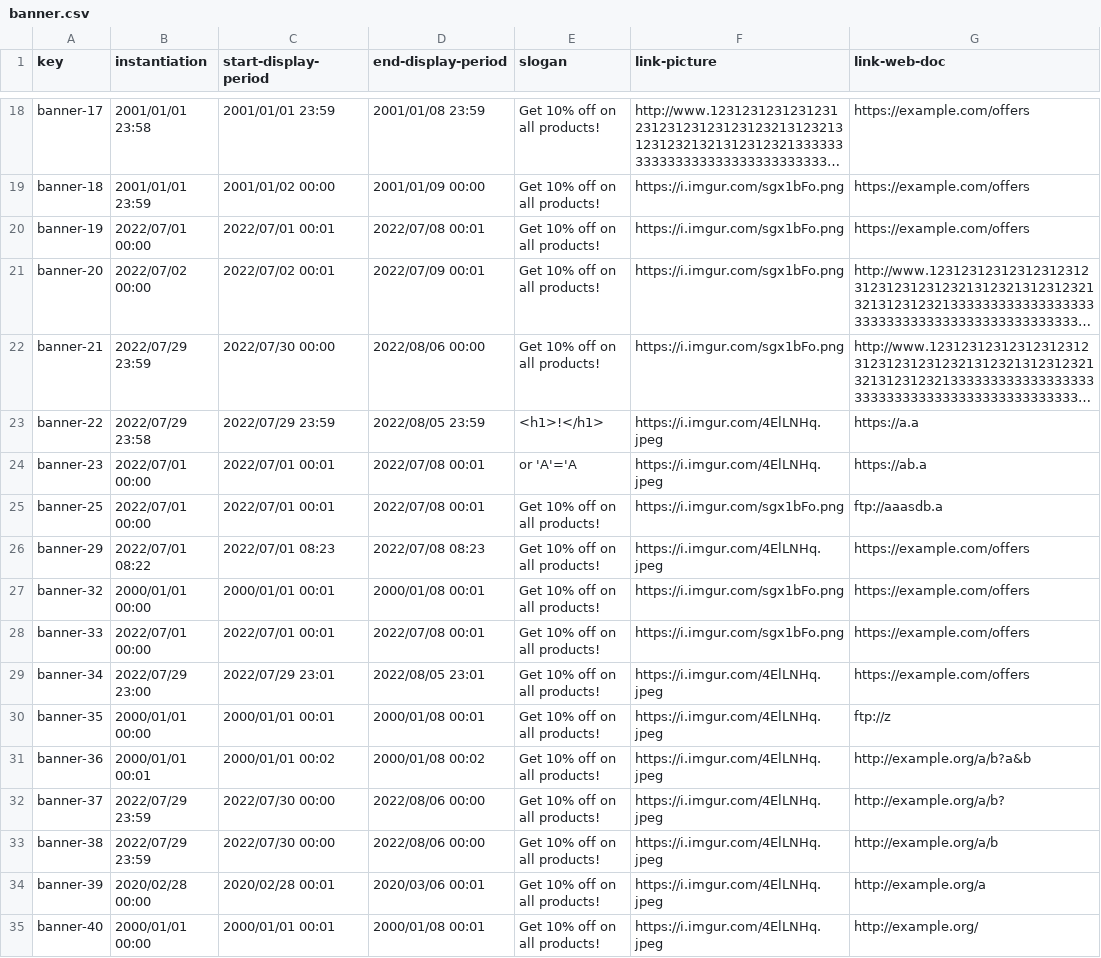
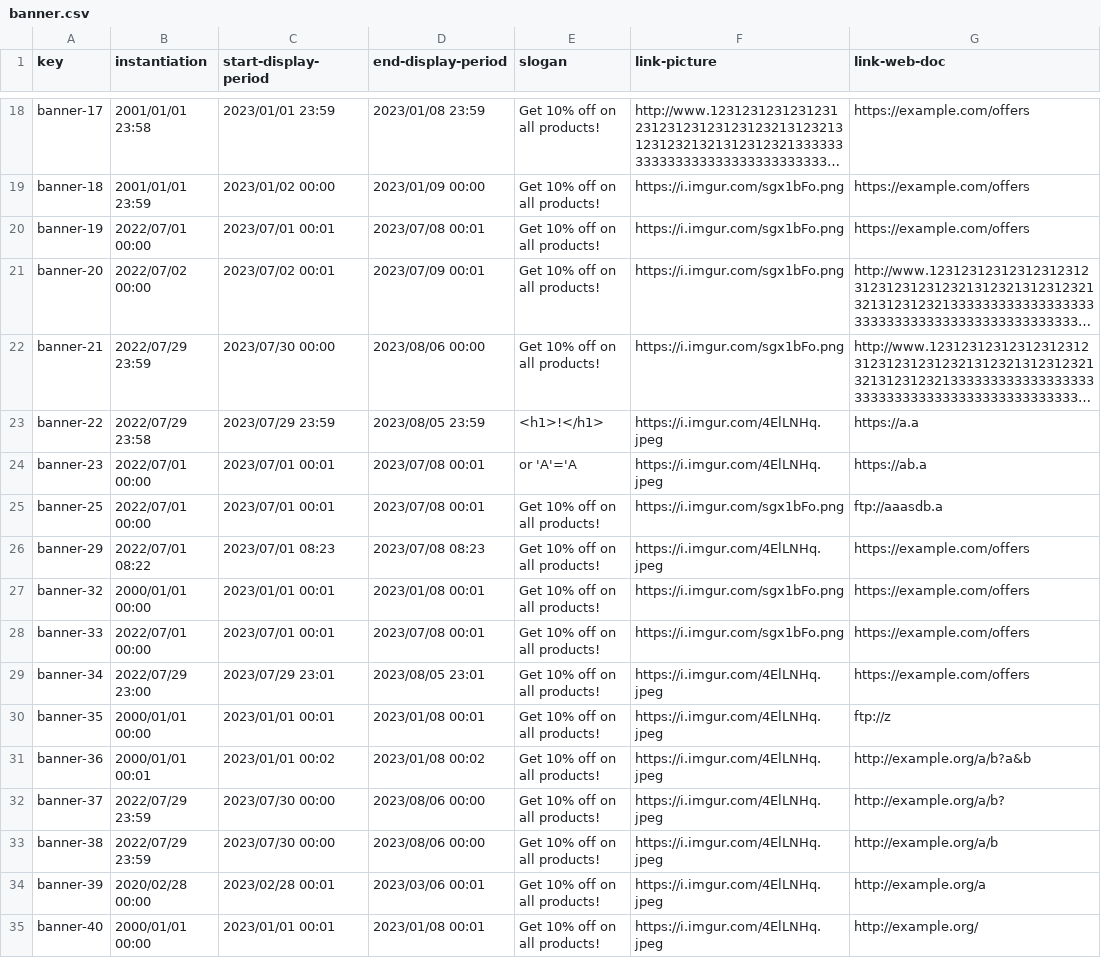
Before and after one commit to karyouben/Acme-SF-D04, a CSV file: src/main/webapp/WEB-INF/resources/sample-data/banner.csv, drawn as a sheet; only a part is shown, gaps mark what is left out; long unchanged cells end in …; the diff covers the shown part only; the diff names each change by its address in the sheet, - before the commit and + after, or states it on an @@ line.

```diff
--- a/src/main/webapp/WEB-INF/resources/sample-data/banner.csv
+++ b/src/main/webapp/WEB-INF/resources/sample-data/banner.csv
-C18 (start-display-period): 2001/01/01 23:59
+C18 (start-display-period): 2023/01/01 23:59
-D18 (end-display-period): 2001/01/08 23:59
+D18 (end-display-period): 2023/01/08 23:59
-C19 (start-display-period): 2001/01/02 00:00
+C19 (start-display-period): 2023/01/02 00:00
-D19 (end-display-period): 2001/01/09 00:00
+D19 (end-display-period): 2023/01/09 00:00
-C20 (start-display-period): 2022/07/01 00:01
+C20 (start-display-period): 2023/07/01 00:01
-D20 (end-display-period): 2022/07/08 00:01
+D20 (end-display-period): 2023/07/08 00:01
-C21 (start-display-period): 2022/07/02 00:01
+C21 (start-display-period): 2023/07/02 00:01
-D21 (end-display-period): 2022/07/09 00:01
+D21 (end-display-period): 2023/07/09 00:01
-C22 (start-display-period): 2022/07/30 00:00
+C22 (start-display-period): 2023/07/30 00:00
-D22 (end-display-period): 2022/08/06 00:00
+D22 (end-display-period): 2023/08/06 00:00
-C23 (start-display-period): 2022/07/29 23:59
+C23 (start-display-period): 2023/07/29 23:59
-D23 (end-display-period): 2022/08/05 23:59
+D23 (end-display-period): 2023/08/05 23:59
-C24:C25 (start-display-period): 2022/07/01 00:01
+C24:C25 (start-display-period): 2023/07/01 00:01
-D24:D25 (end-display-period): 2022/07/08 00:01
+D24:D25 (end-display-period): 2023/07/08 00:01
-C26 (start-display-period): 2022/07/01 08:23
+C26 (start-display-period): 2023/07/01 08:23
-D26 (end-display-period): 2022/07/08 08:23
+D26 (end-display-period): 2023/07/08 08:23
-C27 (start-display-period): 2000/01/01 00:01
+C27 (start-display-period): 2023/01/01 00:01
-D27 (end-display-period): 2000/01/08 00:01
+D27 (end-display-period): 2023/01/08 00:01
-C28 (start-display-period): 2022/07/01 00:01
+C28 (start-display-period): 2023/07/01 00:01
-D28 (end-display-period): 2022/07/08 00:01
+D28 (end-display-period): 2023/07/08 00:01
-C29 (start-display-period): 2022/07/29 23:01
+C29 (start-display-period): 2023/07/29 23:01
-D29 (end-display-period): 2022/08/05 23:01
+D29 (end-display-period): 2023/08/05 23:01
-C30 (start-display-period): 2000/01/01 00:01
+C30 (start-display-period): 2023/01/01 00:01
-D30 (end-display-period): 2000/01/08 00:01
+D30 (end-display-period): 2023/01/08 00:01
-C31 (start-display-period): 2000/01/01 00:02
+C31 (start-display-period): 2023/01/01 00:02
-D31 (end-display-period): 2000/01/08 00:02
+D31 (end-display-period): 2023/01/08 00:02
-C32:C33 (start-display-period): 2022/07/30 00:00
+C32:C33 (start-display-period): 2023/07/30 00:00
-D32:D33 (end-display-period): 2022/08/06 00:00
+D32:D33 (end-display-period): 2023/08/06 00:00
-C34 (start-display-period): 2020/02/28 00:01
+C34 (start-display-period): 2023/02/28 00:01
-D34 (end-display-period): 2020/03/06 00:01
+D34 (end-display-period): 2023/03/06 00:01
-C35 (start-display-period): 2000/01/01 00:01
+C35 (start-display-period): 2023/01/01 00:01
-D35 (end-display-period): 2000/01/08 00:01
+D35 (end-display-period): 2023/01/08 00:01
```
Also changed, not shown: 107 edited cells elsewhere in this file, src/main/webapp/WEB-INF/resources/sample-data/notice.csv, src/main/webapp/WEB-INF/resources/sample-data/risk.csv, 51 other files.
